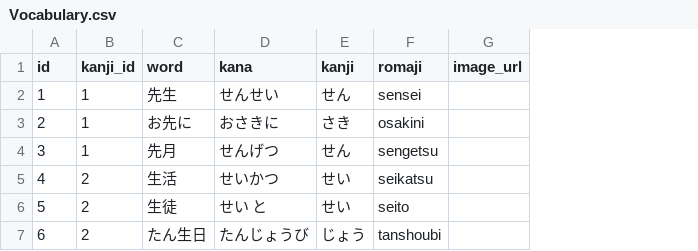
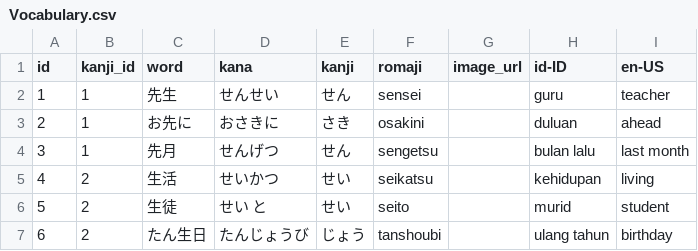
Before and after one commit to baseliazt/kanji, a CSV file: src/data/csv/Vocabulary.csv, drawn as a sheet; the diff names each change by its address in the sheet, - before the commit and + after, or states it on an @@ line.

Commit message:
fix: integrate words

```diff
--- a/src/data/csv/Vocabulary.csv
+++ b/src/data/csv/Vocabulary.csv
+column H (id-ID), rows 2-7: guru | duluan | bulan lalu | kehidupan | murid | ulang tahun
+column I (en-US), rows 2-7: teacher | ahead | last month | living | student | birthday
```
Also changed, not shown: 12 other files.
